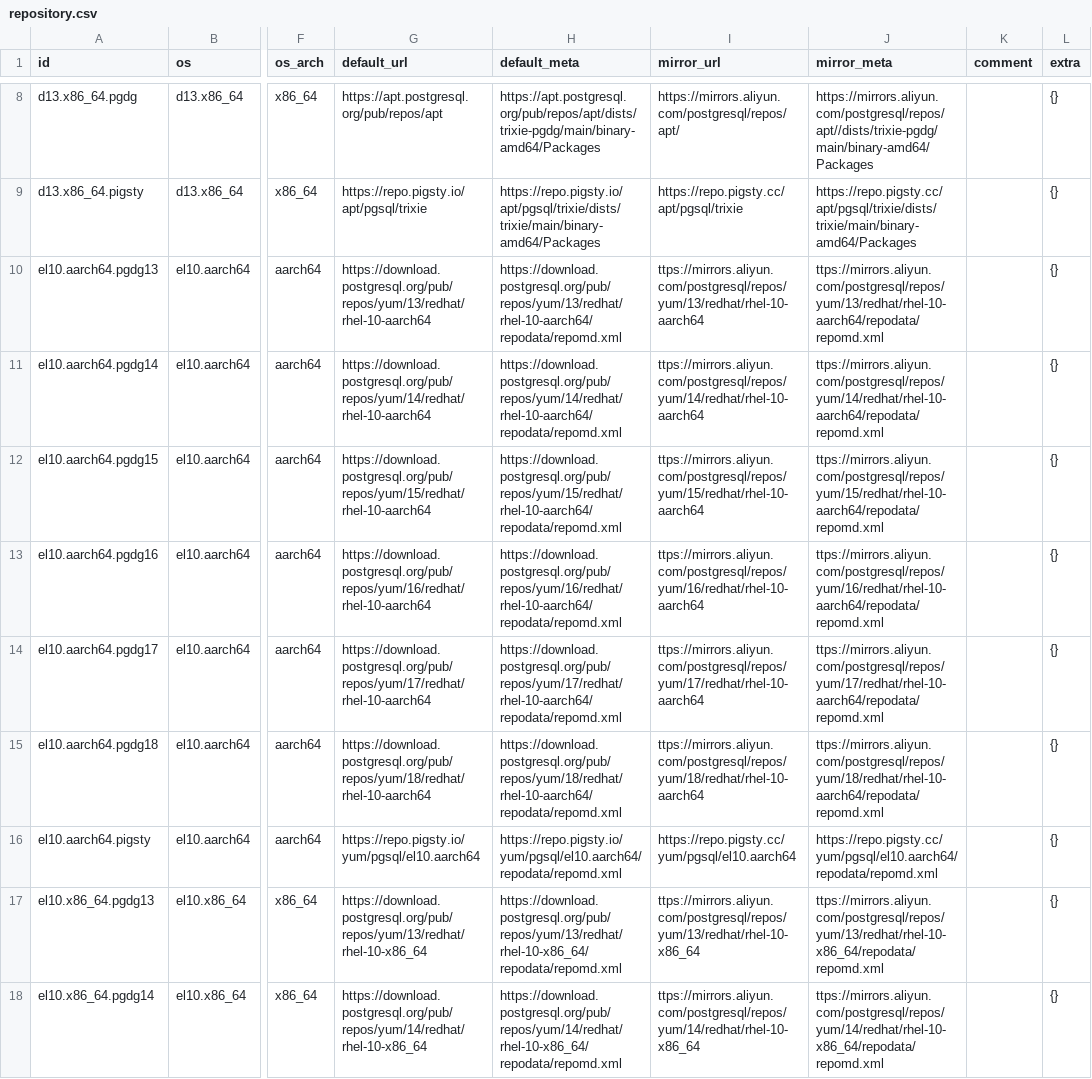
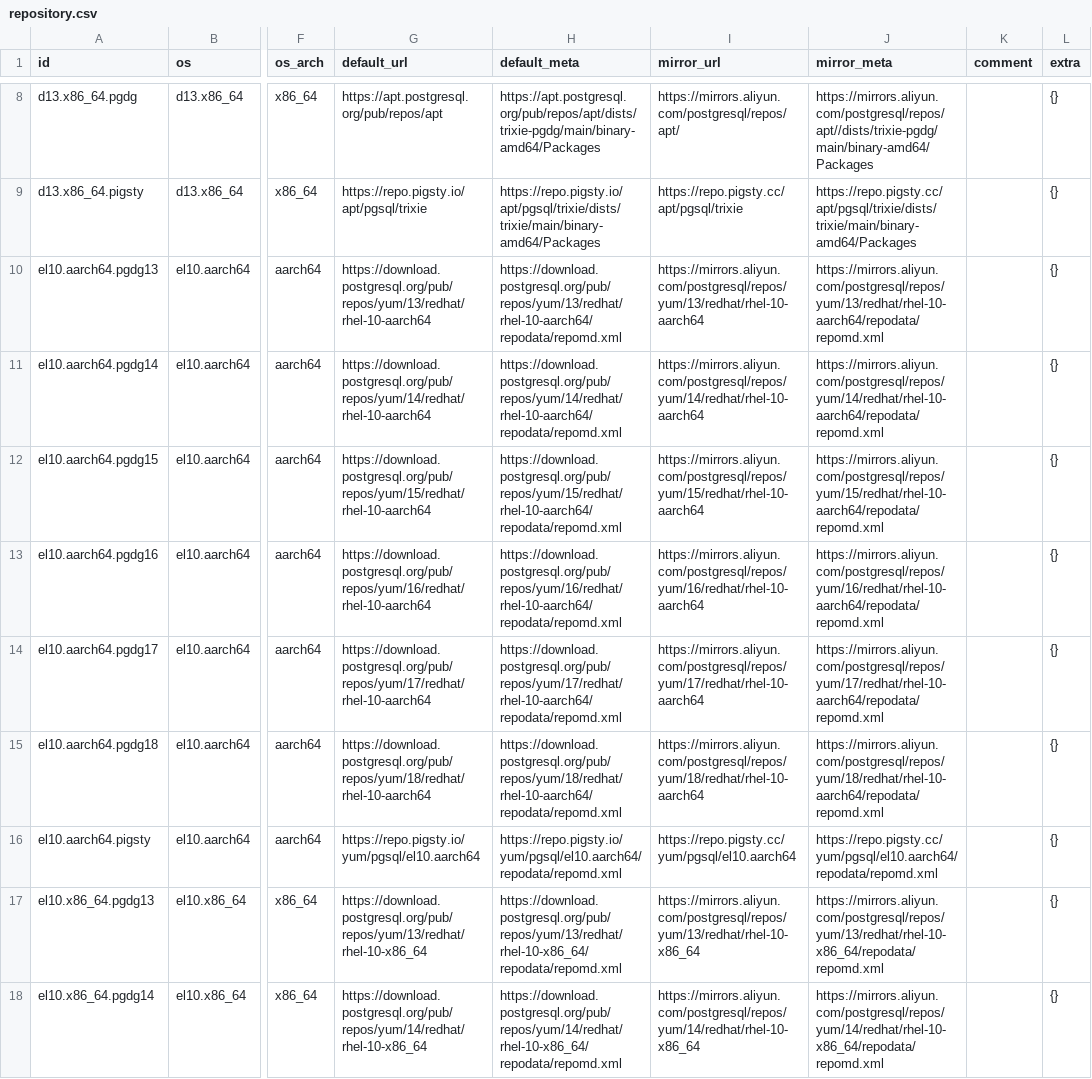
Before and after one commit to pgsty/pgext, a CSV file: db/repository.csv, drawn as a sheet; only a part is shown, gaps mark what is left out; the diff covers the shown part only; the diff names each change by its address in the sheet, - before the commit and + after, or states it on an @@ line.

```diff
--- a/db/repository.csv
+++ b/db/repository.csv
-I10 (mirror_url): ttps://mirrors.aliyun.com/postgresql/repos/yum/13/redhat/rhel-10-aarch64
+I10 (mirror_url): https://mirrors.aliyun.com/postgresql/repos/yum/13/redhat/rhel-10-aarch64
-J10 (mirror_meta): ttps://mirrors.aliyun.com/postgresql/repos/yum/13/redhat/rhel-10-aarch64/repodata/repomd.xml
+J10 (mirror_meta): https://mirrors.aliyun.com/postgresql/repos/yum/13/redhat/rhel-10-aarch64/repodata/repomd.xml
-I11 (mirror_url): ttps://mirrors.aliyun.com/postgresql/repos/yum/14/redhat/rhel-10-aarch64
+I11 (mirror_url): https://mirrors.aliyun.com/postgresql/repos/yum/14/redhat/rhel-10-aarch64
-J11 (mirror_meta): ttps://mirrors.aliyun.com/postgresql/repos/yum/14/redhat/rhel-10-aarch64/repodata/repomd.xml
+J11 (mirror_meta): https://mirrors.aliyun.com/postgresql/repos/yum/14/redhat/rhel-10-aarch64/repodata/repomd.xml
-I12 (mirror_url): ttps://mirrors.aliyun.com/postgresql/repos/yum/15/redhat/rhel-10-aarch64
+I12 (mirror_url): https://mirrors.aliyun.com/postgresql/repos/yum/15/redhat/rhel-10-aarch64
-J12 (mirror_meta): ttps://mirrors.aliyun.com/postgresql/repos/yum/15/redhat/rhel-10-aarch64/repodata/repomd.xml
+J12 (mirror_meta): https://mirrors.aliyun.com/postgresql/repos/yum/15/redhat/rhel-10-aarch64/repodata/repomd.xml
-I13 (mirror_url): ttps://mirrors.aliyun.com/postgresql/repos/yum/16/redhat/rhel-10-aarch64
+I13 (mirror_url): https://mirrors.aliyun.com/postgresql/repos/yum/16/redhat/rhel-10-aarch64
-J13 (mirror_meta): ttps://mirrors.aliyun.com/postgresql/repos/yum/16/redhat/rhel-10-aarch64/repodata/repomd.xml
+J13 (mirror_meta): https://mirrors.aliyun.com/postgresql/repos/yum/16/redhat/rhel-10-aarch64/repodata/repomd.xml
-I14 (mirror_url): ttps://mirrors.aliyun.com/postgresql/repos/yum/17/redhat/rhel-10-aarch64
+I14 (mirror_url): https://mirrors.aliyun.com/postgresql/repos/yum/17/redhat/rhel-10-aarch64
-J14 (mirror_meta): ttps://mirrors.aliyun.com/postgresql/repos/yum/17/redhat/rhel-10-aarch64/repodata/repomd.xml
+J14 (mirror_meta): https://mirrors.aliyun.com/postgresql/repos/yum/17/redhat/rhel-10-aarch64/repodata/repomd.xml
-I15 (mirror_url): ttps://mirrors.aliyun.com/postgresql/repos/yum/18/redhat/rhel-10-aarch64
+I15 (mirror_url): https://mirrors.aliyun.com/postgresql/repos/yum/18/redhat/rhel-10-aarch64
-J15 (mirror_meta): ttps://mirrors.aliyun.com/postgresql/repos/yum/18/redhat/rhel-10-aarch64/repodata/repomd.xml
+J15 (mirror_meta): https://mirrors.aliyun.com/postgresql/repos/yum/18/redhat/rhel-10-aarch64/repodata/repomd.xml
-I17 (mirror_url): ttps://mirrors.aliyun.com/postgresql/repos/yum/13/redhat/rhel-10-x86_64
+I17 (mirror_url): https://mirrors.aliyun.com/postgresql/repos/yum/13/redhat/rhel-10-x86_64
-J17 (mirror_meta): ttps://mirrors.aliyun.com/postgresql/repos/yum/13/redhat/rhel-10-x86_64/repodata/repomd.xml
+J17 (mirror_meta): https://mirrors.aliyun.com/postgresql/repos/yum/13/redhat/rhel-10-x86_64/repodata/repomd.xml
-I18 (mirror_url): ttps://mirrors.aliyun.com/postgresql/repos/yum/14/redhat/rhel-10-x86_64
+I18 (mirror_url): https://mirrors.aliyun.com/postgresql/repos/yum/14/redhat/rhel-10-x86_64
-J18 (mirror_meta): ttps://mirrors.aliyun.com/postgresql/repos/yum/14/redhat/rhel-10-x86_64/repodata/repomd.xml
+J18 (mirror_meta): https://mirrors.aliyun.com/postgresql/repos/yum/14/redhat/rhel-10-x86_64/repodata/repomd.xml
```
Also changed, not shown: 92 edited cells elsewhere in this file, 38 other files.
